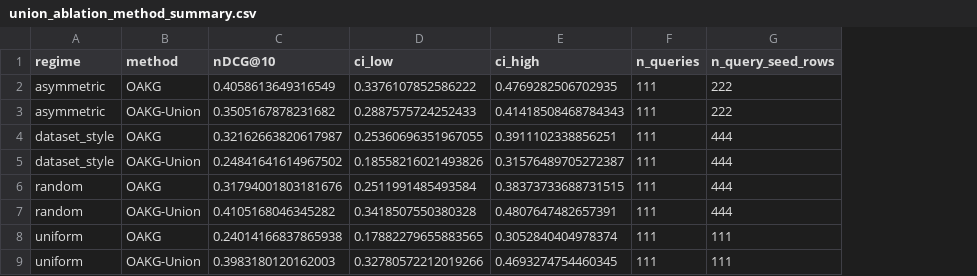
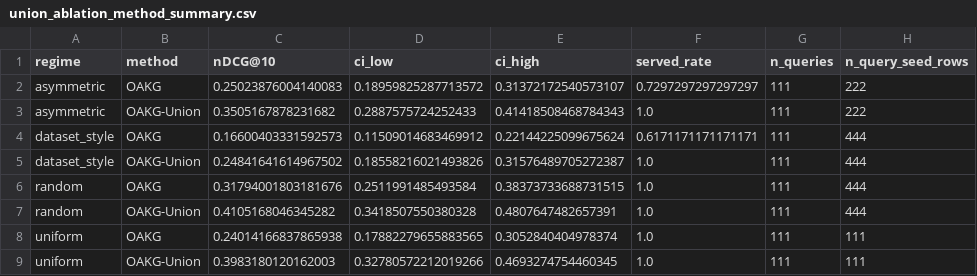
Before and after one commit to UDIDAS/SWOG, a CSV file: results/union_ablation/similarity_policy/union_ablation_method_summary.csv, drawn as a sheet; the diff names each change by its address in the sheet, - before the commit and + after, or states it on an @@ line.

```diff
--- a/results/union_ablation/similarity_policy/union_ablation_method_summary.csv
+++ b/results/union_ablation/similarity_policy/union_ablation_method_summary.csv
+column F (served_rate), rows 2-9: 0.7297297297297297 | 1.0 | 0.6171171171171171 | 1.0 | 1.0 | 1.0 | 1.0 | 1.0
-C2 (nDCG@10): 0.4058613649316549
+C2 (nDCG@10): 0.25023876004140083
-D2 (ci_low): 0.3376107852586222
+D2 (ci_low): 0.18959825287713572
-E2 (ci_high): 0.4769282506702935
+E2 (ci_high): 0.31372172540573107
-C4 (nDCG@10): 0.32162663820617987
+C4 (nDCG@10): 0.16600403331592573
-D4 (ci_low): 0.25360696351967055
+D4 (ci_low): 0.11509014683469912
-E4 (ci_high): 0.3911102338856251
+E4 (ci_high): 0.22144225099675624
```
Also changed, not shown: MANIFEST.csv, results/union_ablation/similarity_policy/union_ablation_hard_distractor.csv, 18 other files.
